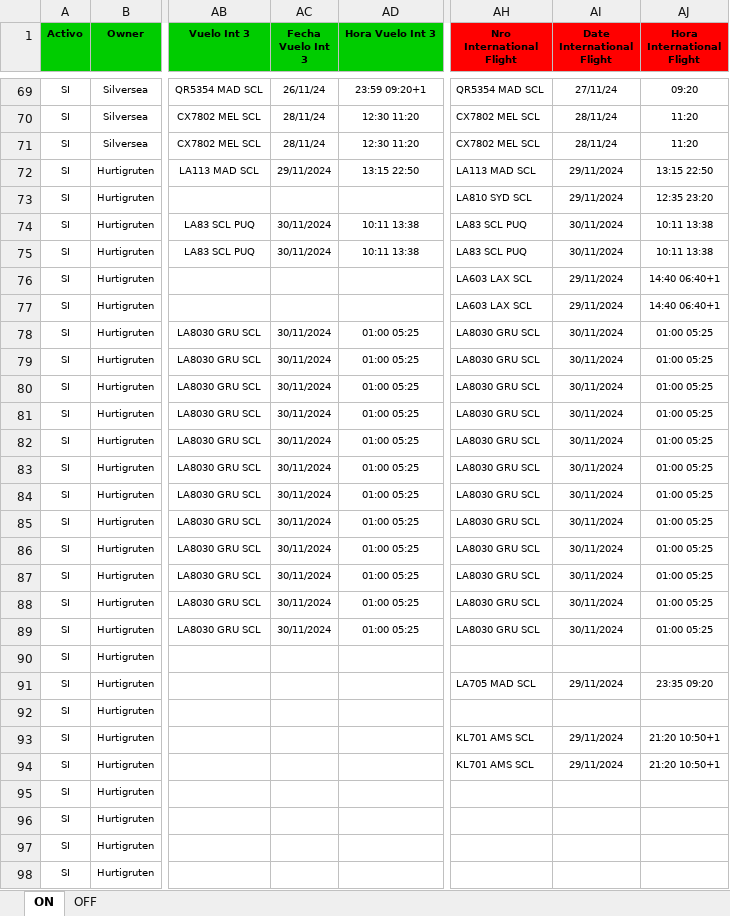
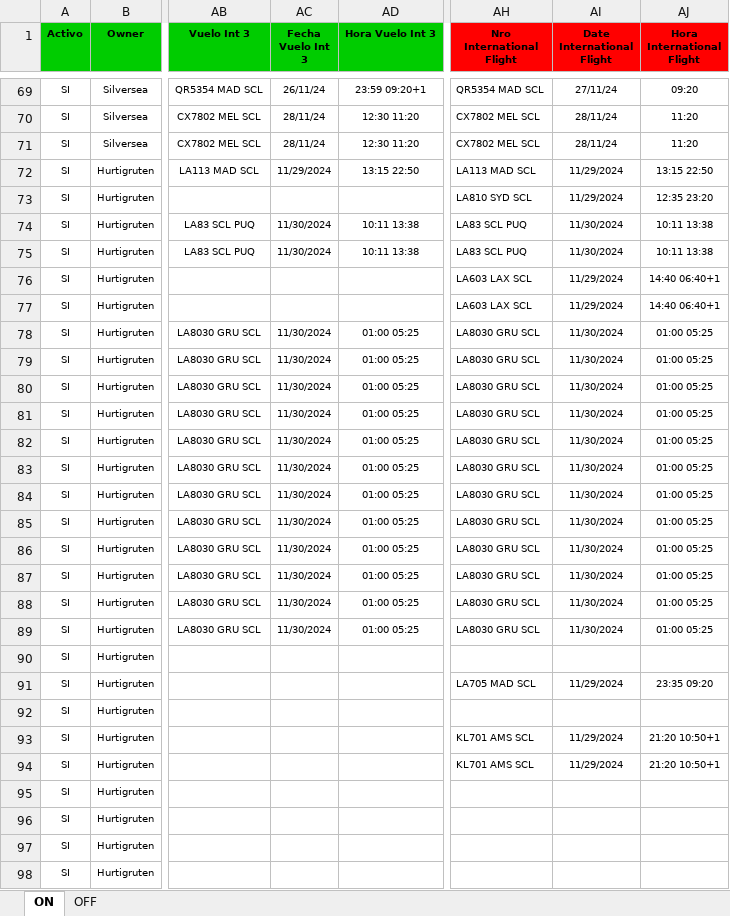
Before and after one commit to EstrellaV36/bd_shacketons, an Excel workbook: Carga_Diego.xlsx, sheet ON, drawn as a sheet; only a part is shown, gaps mark what is left out; values as stored, in another font and other column widths than the file's, no borders; conditional formats not drawn; the diff covers the shown part only; the diff names each change by its address in the sheet, - before the commit and + after, or states it on an @@ line.

```diff
--- a/Carga_Diego.xlsx (sheet ON)
+++ b/Carga_Diego.xlsx (sheet ON)
-AC72 (Fecha Vuelo Int 3): 29/11/2024
+AC72 (Fecha Vuelo Int 3): 11/29/2024
-AI72:AI73 (Date International Flight): 29/11/2024
+AI72:AI73 (Date International Flight): 11/29/2024
-AC74:AC75 (Fecha Vuelo Int 3): 30/11/2024
+AC74:AC75 (Fecha Vuelo Int 3): 11/30/2024
-AI74:AI75 (Date International Flight): 30/11/2024
+AI74:AI75 (Date International Flight): 11/30/2024
-AI76:AI77 (Date International Flight): 29/11/2024
+AI76:AI77 (Date International Flight): 11/29/2024
-AC78:AC89 (Fecha Vuelo Int 3): 30/11/2024
+AC78:AC89 (Fecha Vuelo Int 3): 11/30/2024
-AI78:AI89 (Date International Flight): 30/11/2024
+AI78:AI89 (Date International Flight): 11/30/2024
-AI91 (Date International Flight): 29/11/2024
+AI91 (Date International Flight): 11/29/2024
-AI93:AI94 (Date International Flight): 29/11/2024
+AI93:AI94 (Date International Flight): 11/29/2024
```
Also changed, not shown: 12 edited cells elsewhere in this sheet, Carga_Real_FRAM Apply-Actualizado 04-12.xlsx, 8 other files.
